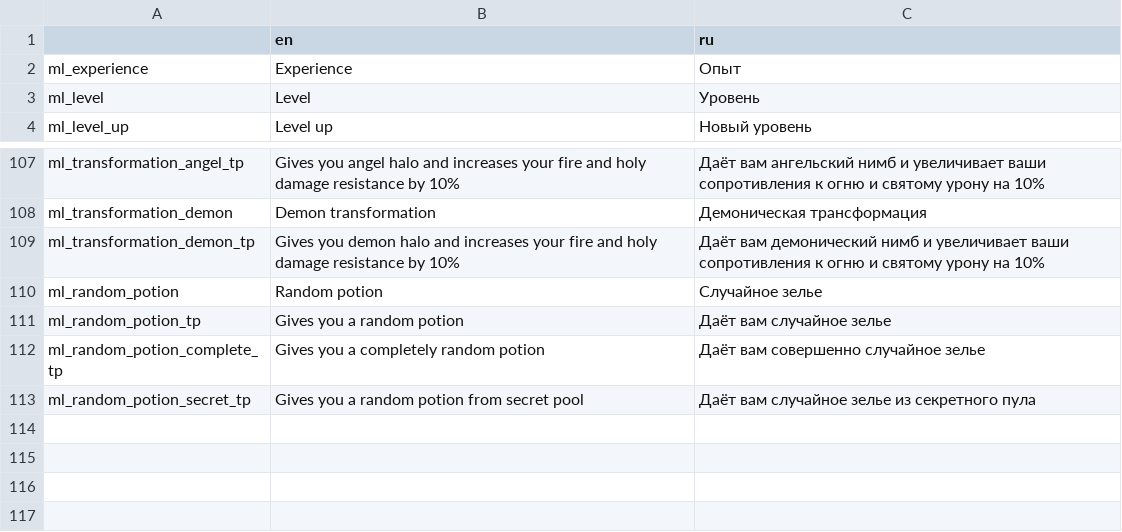
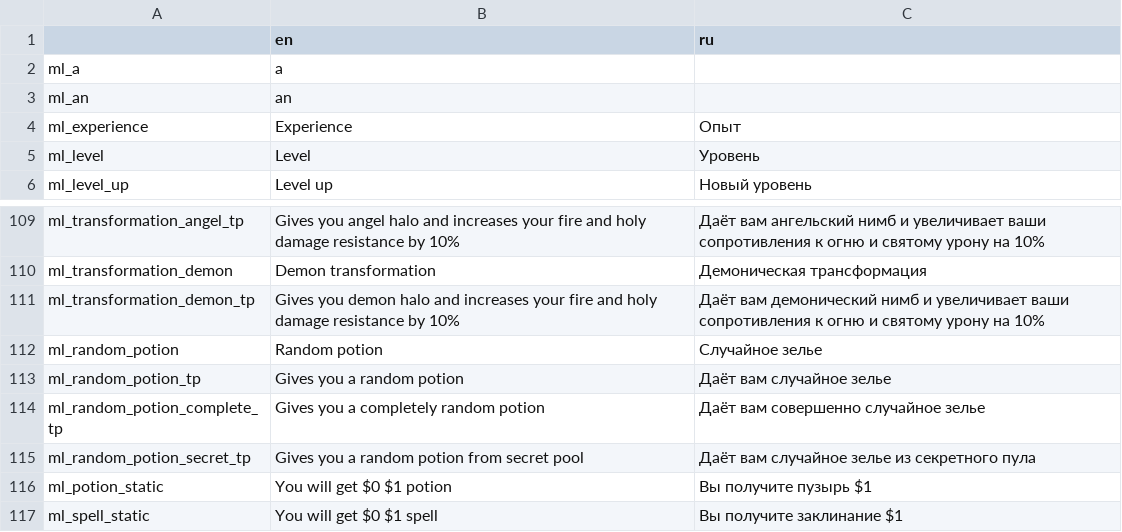
Before and after one commit to lamia-zamia/meta_leveling, a CSV file: files/translation/translations.csv, drawn as a sheet; only a part is shown, gaps mark what is left out.

```diff
--- a/files/translation/translations.csv
+++ b/files/translation/translations.csv
@@ -1,2 +1,4 @@
 ,en,ru,,,,,,,,,,
+ml_a,a,,,,,,,,,,,,
+ml_an,an,,,,,,,,,,,,
 ml_experience,Experience,Опыт,,,,,,,,,,
@@ -113 +115,3 @@ ml_random_potion_complete_tp,Gives you a completely random potion,Даёт ва
 ml_random_potion_secret_tp,Gives you a random potion from secret pool,Даёт вам случайное зелье из секретного пула,,,,,,,,,,
+ml_potion_static,You will get $0 $1 potion,Вы получите пузырь $1,,,,,,,,,,
+ml_spell_static,You will get $0 $1 spell,Вы получите заклинание $1,,,,,,,,,,
```
Also changed, not shown: 2 other files.
